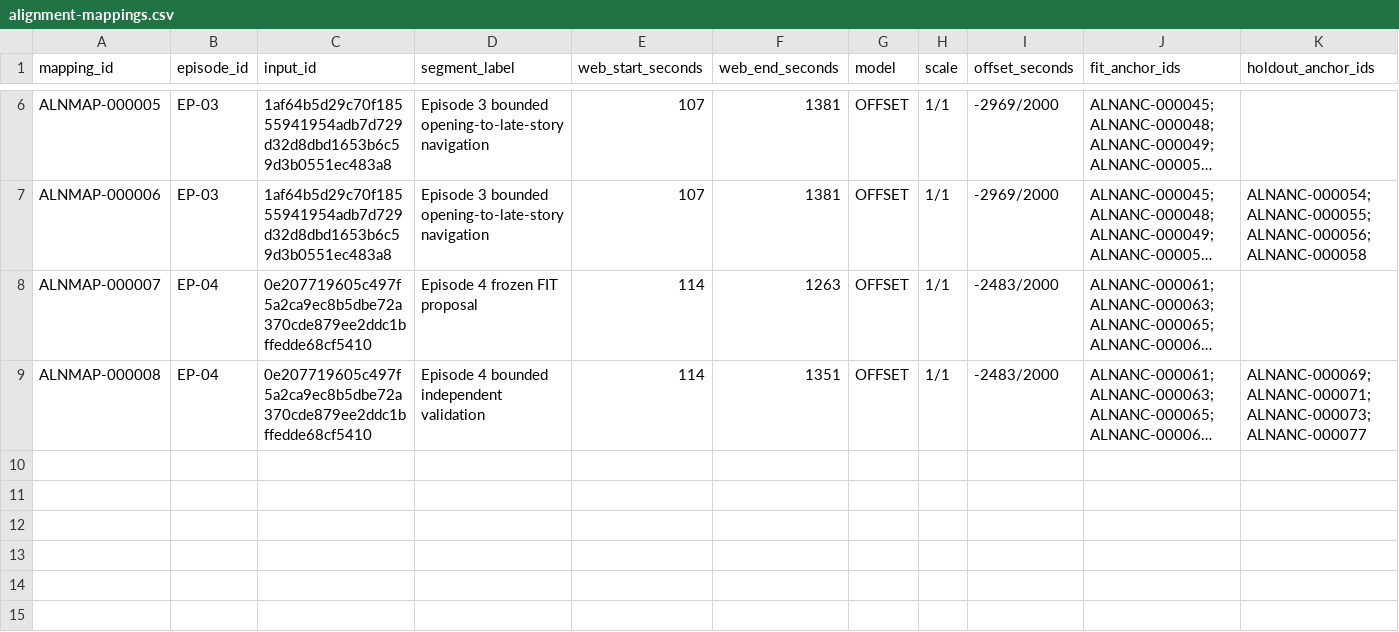
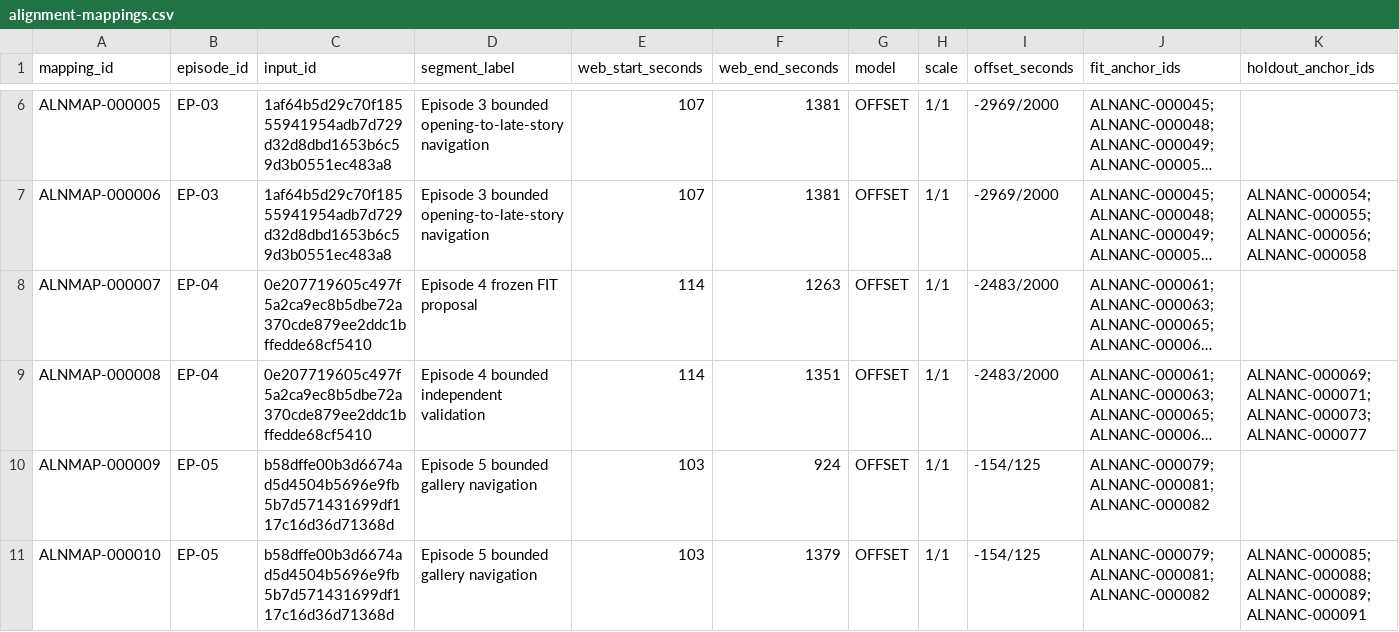
Before and after one commit to Phishinabowl/Outlaw-Star-Sim, a CSV file: reference/indexes/animehistory/alignment-mappings.csv, drawn as a sheet; only a part is shown, gaps mark what is left out; long unchanged cells end in …; rows hold the shown columns only; the diff names each change by its address in the sheet, - before the commit and + after, or states it on an @@ line.

```diff
--- a/reference/indexes/animehistory/alignment-mappings.csv
+++ b/reference/indexes/animehistory/alignment-mappings.csv
+row 10: ALNMAP-000009 | EP-05 | b58dffe00b3d6674ad5d4504b5696e9fb5b7d571431699df117c16d36d71368d | Episode 5 bounded gallery navigation | 103 | 924 | OFFSET | 1/1 | -154/125 | ALNANC-000079;ALNANC-000081;ALNANC-000082
+row 11: ALNMAP-000010 | EP-05 | b58dffe00b3d6674ad5d4504b5696e9fb5b7d571431699df117c16d36d71368d | Episode 5 bounded gallery navigation | 103 | 1379 | OFFSET | 1/1 | -154/125 | ALNANC-000079;ALNANC-000081;ALNANC-000082 | ALNANC-000085;ALNANC-000088;ALNANC-000089;ALNANC-000091
```
Also changed, not shown: reference/indexes/context/context.csv, reference/indexes/context/links.csv, 7 other files.
